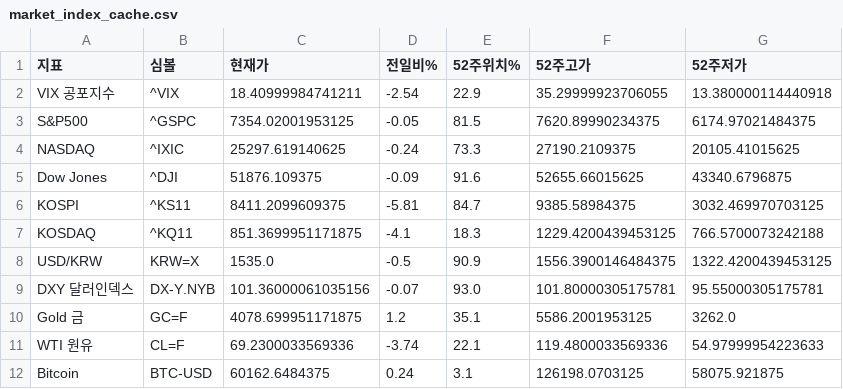
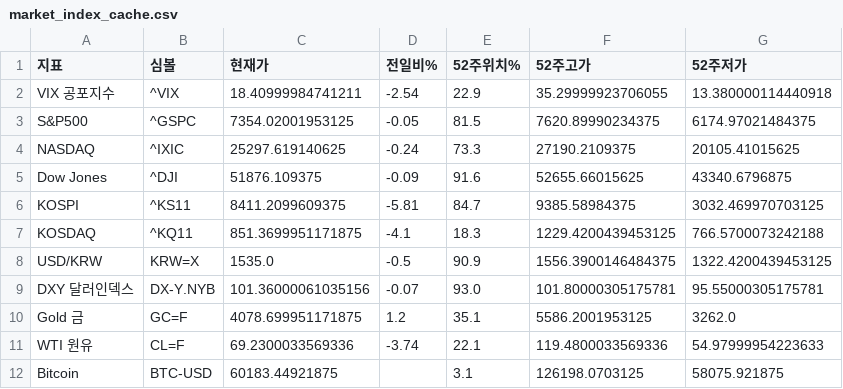
Before and after one commit to dicacros-gif/claude, a CSV file: data/market_index_cache.csv, drawn as a sheet.

```diff
--- a/data/market_index_cache.csv
+++ b/data/market_index_cache.csv
@@ -11,2 +11,2 @@ Gold 금,GC=F,4078.699951171875,1.2,35.1,5586.2001953125,3262.0
 WTI 원유,CL=F,69.2300033569336,-3.74,22.1,119.4800033569336,54.97999954223633
-Bitcoin,BTC-USD,60162.6484375,0.24,3.1,126198.0703125,58075.921875
+Bitcoin,BTC-USD,60183.44921875,,3.1,126198.0703125,58075.921875
```
Also changed, not shown: 5 other files.
